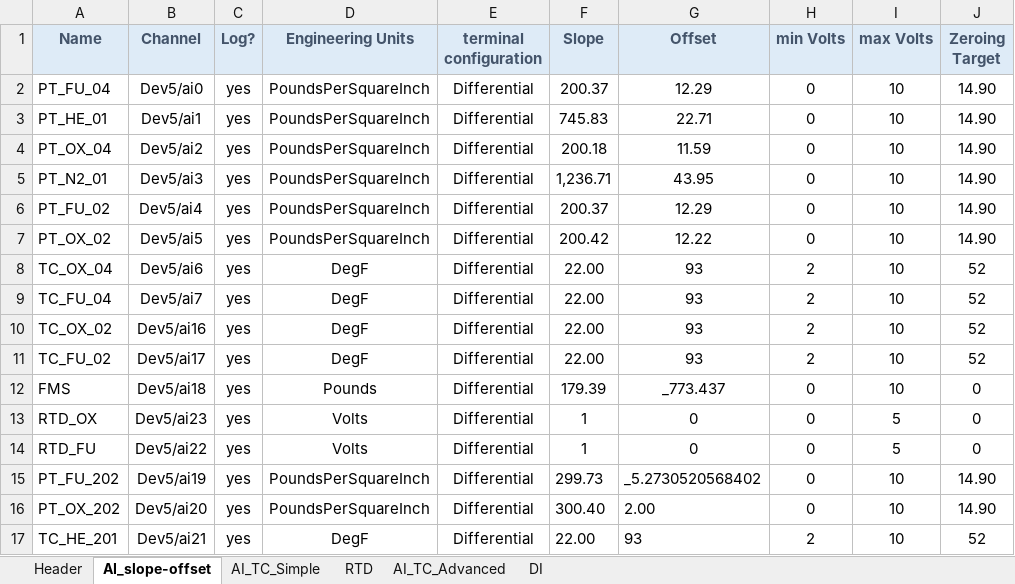
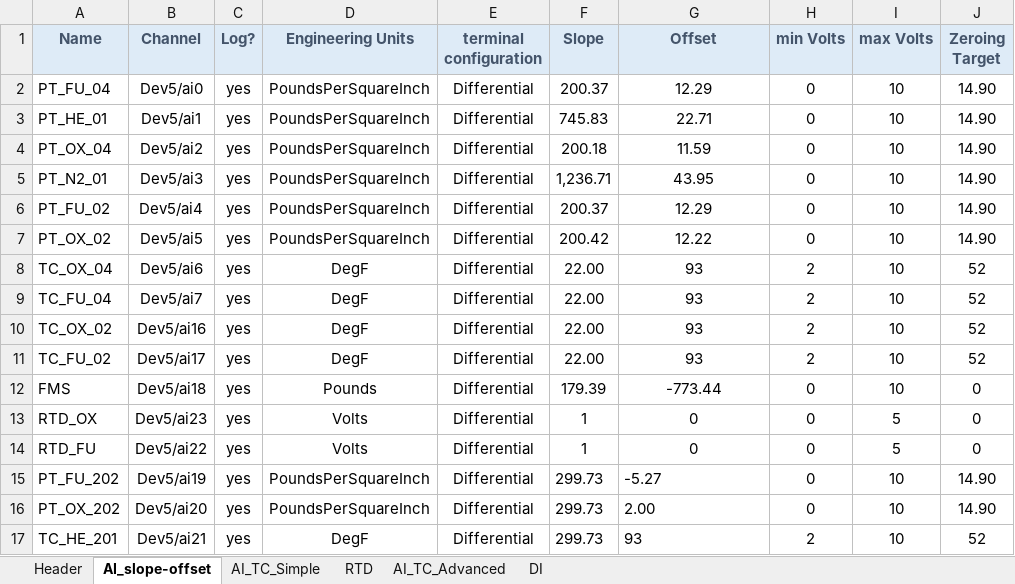
Before and after one commit to Purdue-Space-Program/PSPL_DAQ, an Excel workbook: daq_system/inputs/CMS_Master_Data_Wiring_Dev5.xlsx, sheet AI_slope-offset, drawn as a sheet; only a part is shown; values as stored, in another font and other column widths than the file's, no borders; the diff names each change by its address in the sheet, - before the commit and + after, or states it on an @@ line.

```diff
--- a/daq_system/inputs/CMS_Master_Data_Wiring_Dev5.xlsx (sheet AI_slope-offset)
+++ b/daq_system/inputs/CMS_Master_Data_Wiring_Dev5.xlsx (sheet AI_slope-offset)
-G12 (Offset): _773.437
+G12 (Offset): -773.44
-G15 (Offset): _5.2730520568402
+G15 (Offset): -5.27
-F16 (Slope): 300.40
+F16 (Slope): 299.73
-F17 (Slope): 22.00
+F17 (Slope): 299.73
```
Also changed, not shown: daq_system/inputs/CMS_Master_Data_Wiring_Dev6.xlsx, 4 other files.
